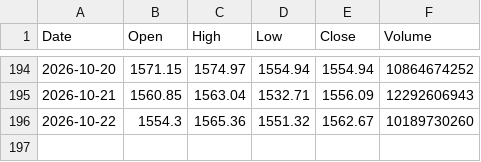
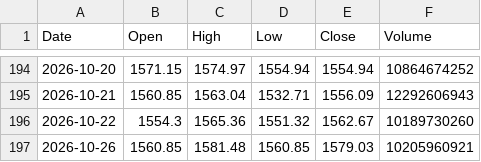
Before and after one commit to ghiatu/stock-screener-thai, a CSV file: data/benchmark_cache/SET_siamchart.csv, drawn as a sheet; only a part is shown, gaps mark what is left out; the diff names each change by its address in the sheet, - before the commit and + after, or states it on an @@ line.

```diff
--- a/data/benchmark_cache/SET_siamchart.csv
+++ b/data/benchmark_cache/SET_siamchart.csv
+row 197: 2026-10-26 | 1560.85 | 1581.48 | 1560.85 | 1579.03 | 10205960921
```
